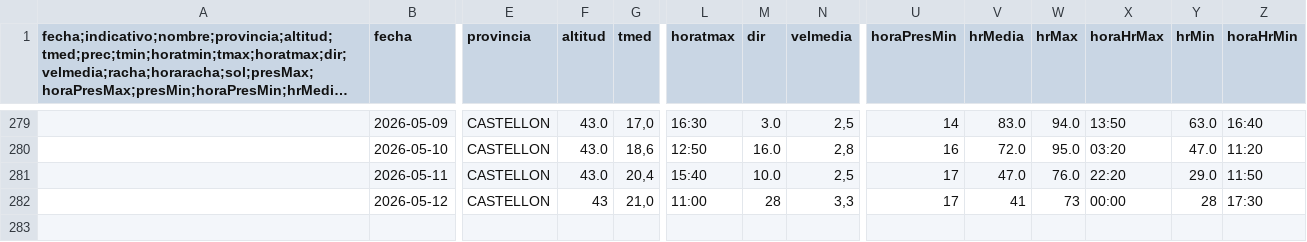
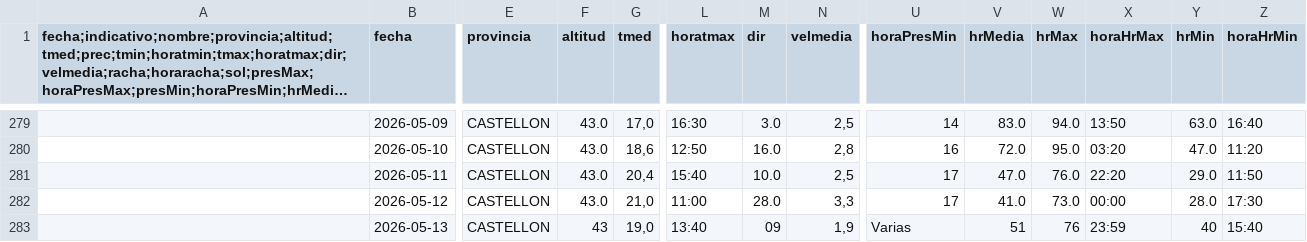
Before and after one commit to AlbertPoloMolina/meteo_information, a CSV file: datos_meteorologicos.csv, drawn as a sheet; only a part is shown, gaps mark what is left out; long unchanged cells end in …; rows hold the shown columns only; the diff names each change by its address in the sheet, - before the commit and + after, or states it on an @@ line.

Commit message:
Update CSV [skip ci]

```diff
--- a/datos_meteorologicos.csv
+++ b/datos_meteorologicos.csv
-F282 (altitud): 43
+F282 (altitud): 43.0
-M282 (dir): 28
+M282 (dir): 28.0
-V282 (hrMedia): 41
+V282 (hrMedia): 41.0
-W282 (hrMax): 73
+W282 (hrMax): 73.0
-Y282 (hrMin): 28
+Y282 (hrMin): 28.0
+row 283:  | 2026-05-13 | CASTELLON | 43 | 19,0 | 13:40 | 09 | 1,9 | Varias | 51 | 76 | 23:59 | 40 | 15:40
```
